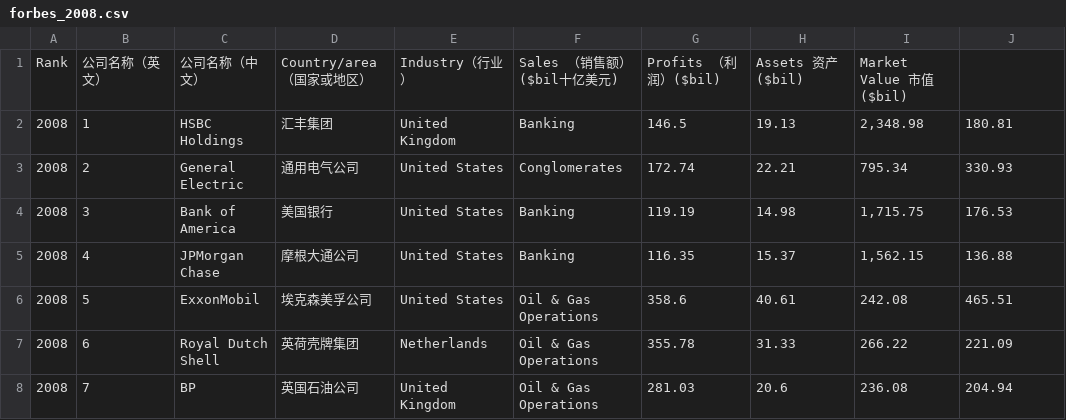
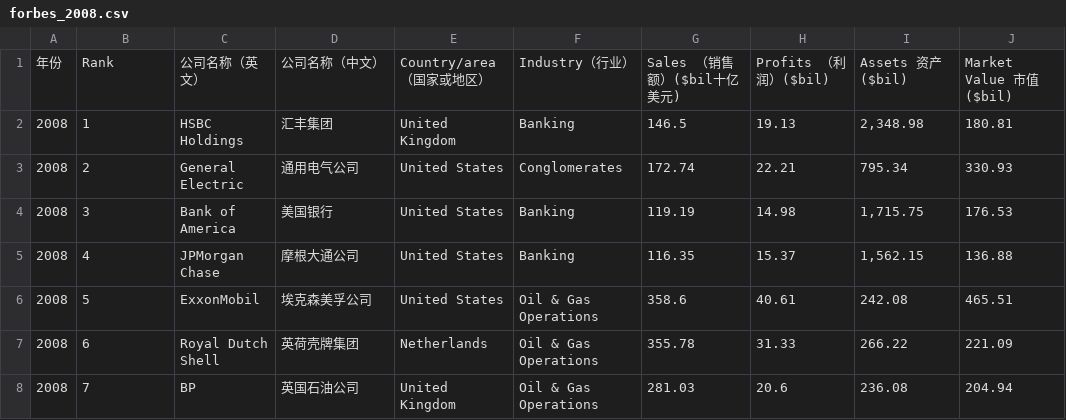
Before and after one commit to Fennay/python-study, a CSV file: forbes/data/forbes_2008.csv, drawn as a sheet; only a part is shown; removed rows and columns are numbered as before the commit, all else as after; the diff names each change by its address in the sheet, - before the commit and + after, or states it on an @@ line.

```diff
--- a/forbes/data/forbes_2008.csv
+++ b/forbes/data/forbes_2008.csv
-row 1: Rank | 公司名称（英文） | 公司名称（中文） | Country/area（国家或地区） | Industry（行业） | Sales （销售额）($bil十亿美元) | Profits （利润）($bil) | Assets 资产($bil) | Market Value 市值($bil)
+row 1: 年份 | Rank | 公司名称（英文） | 公司名称（中文） | Country/area（国家或地区） | Industry（行业） | Sales （销售额）($bil十亿美元) | Profits （利润）($bil) | Assets 资产($bil) | Market Value 市值($bil)
```
Also changed, not shown: forbes/data/forbes_2009.csv, 14 other files.
